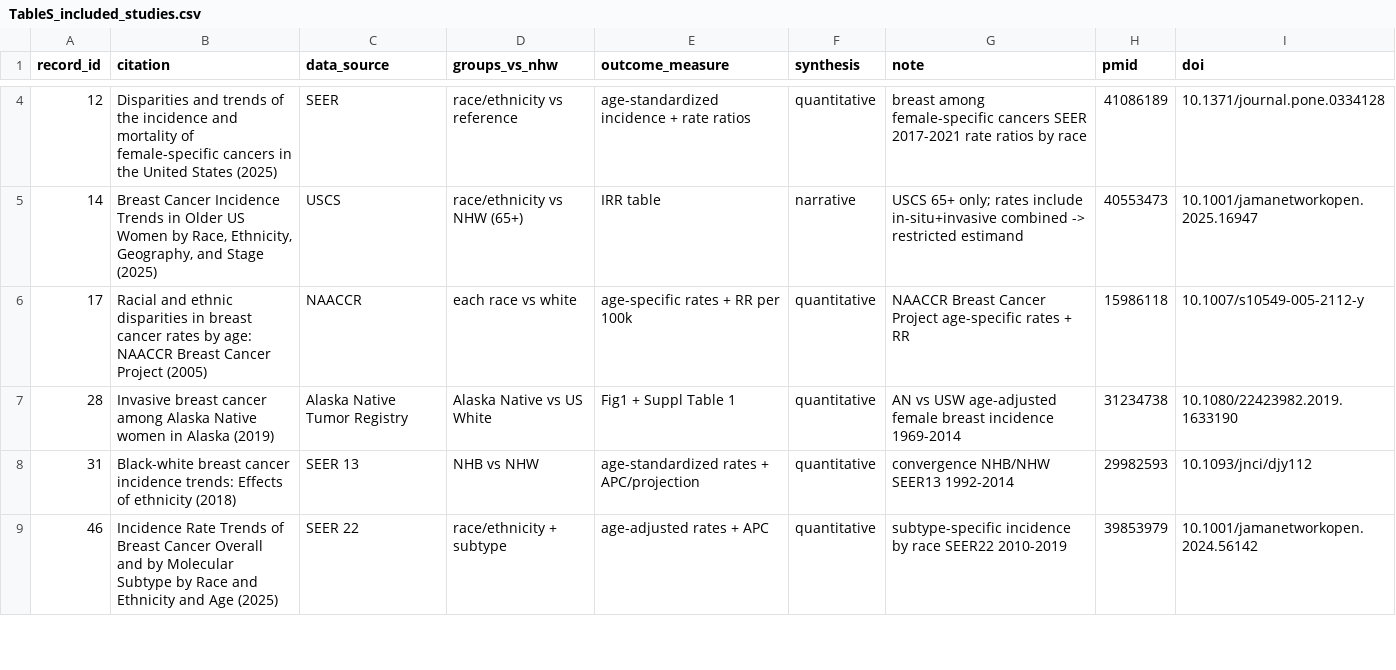
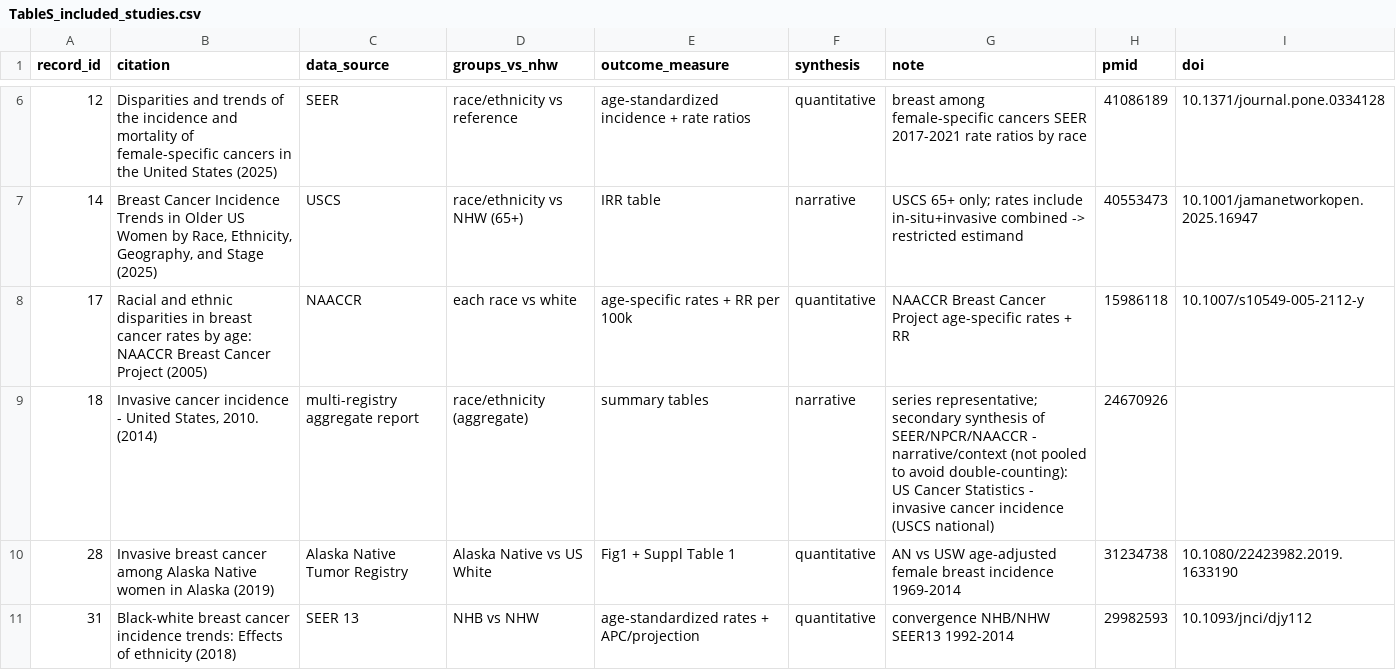
Before and after one commit to p16791918-lab/Meta, a CSV file: meta_agents/search_v2/TableS_included_studies.csv, drawn as a sheet; only a part is shown, gaps mark what is left out; the shorter side is filled out with more unchanged rows; the diff covers the shown part only; the diff names each change by its address in the sheet, - before the commit and + after, or states it on an @@ line.

```diff
--- a/meta_agents/search_v2/TableS_included_studies.csv
+++ b/meta_agents/search_v2/TableS_included_studies.csv
+row 9: 18 | Invasive cancer incidence - United States, 2010. (2014) | multi-registry aggregate report | race/ethnicity (aggregate) | summary tables | narrative | series representative; secondary synthesis of SEER/NPCR/NAACCR - narrative/context (not pooled to avoid double-counting): US Cancer Statistics - invasive cancer incidence (USCS national) | 24670926
```
Also changed, not shown: 8 added rows elsewhere in this file, meta_agents/search_v2/TableSA_registry_overlap.csv, 4 other files.
